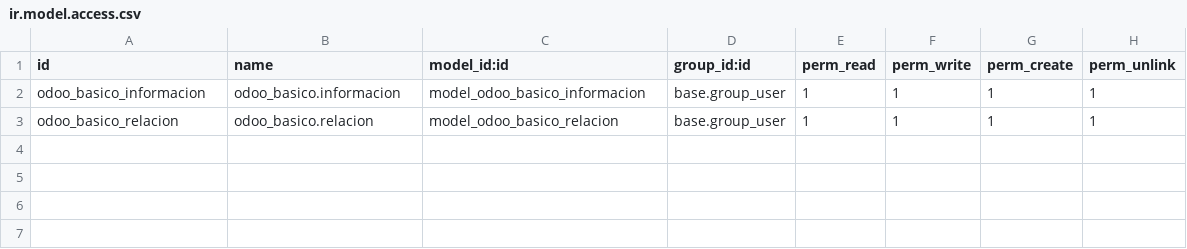
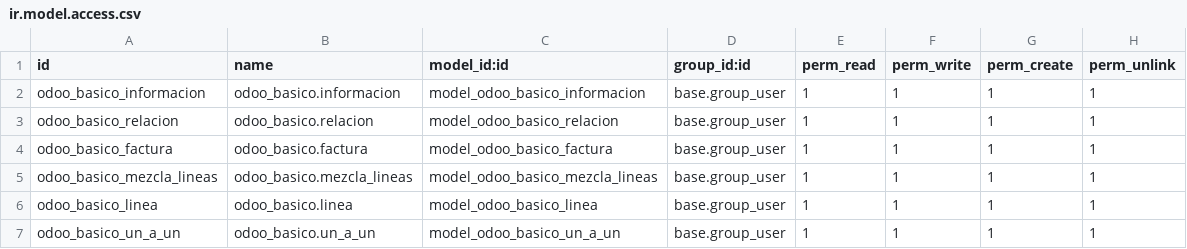
Before and after one commit to dwccdiw/odoo_basico, a CSV file: security/ir.model.access.csv, drawn as a sheet.

```diff
--- a/security/ir.model.access.csv
+++ b/security/ir.model.access.csv
@@ -3 +3,5 @@ odoo_basico_informacion,odoo_basico.informacion,model_odoo_basico_informacion,ba
 odoo_basico_relacion,odoo_basico.relacion,model_odoo_basico_relacion,base.group_user,1,1,1,1
+odoo_basico_factura,odoo_basico.factura,model_odoo_basico_factura,base.group_user,1,1,1,1
+odoo_basico_mezcla_lineas,odoo_basico.mezcla_lineas,model_odoo_basico_mezcla_lineas,base.group_user,1,1,1,1
+odoo_basico_linea,odoo_basico.linea,model_odoo_basico_linea,base.group_user,1,1,1,1
+odoo_basico_un_a_un,odoo_basico.un_a_un,model_odoo_basico_un_a_un,base.group_user,1,1,1,1
```
Also changed, not shown: 14 other files.
